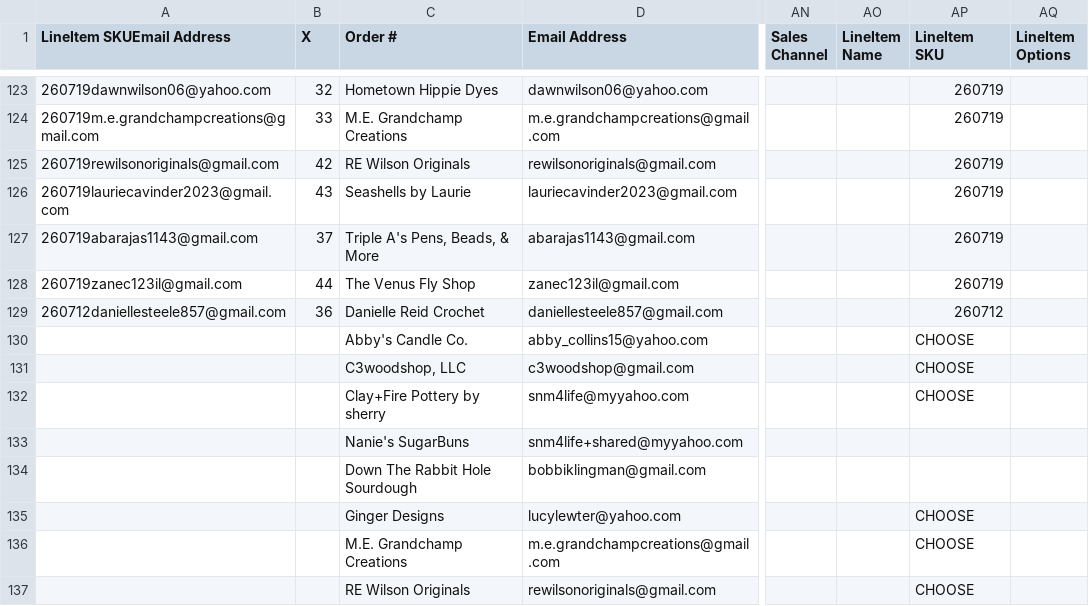
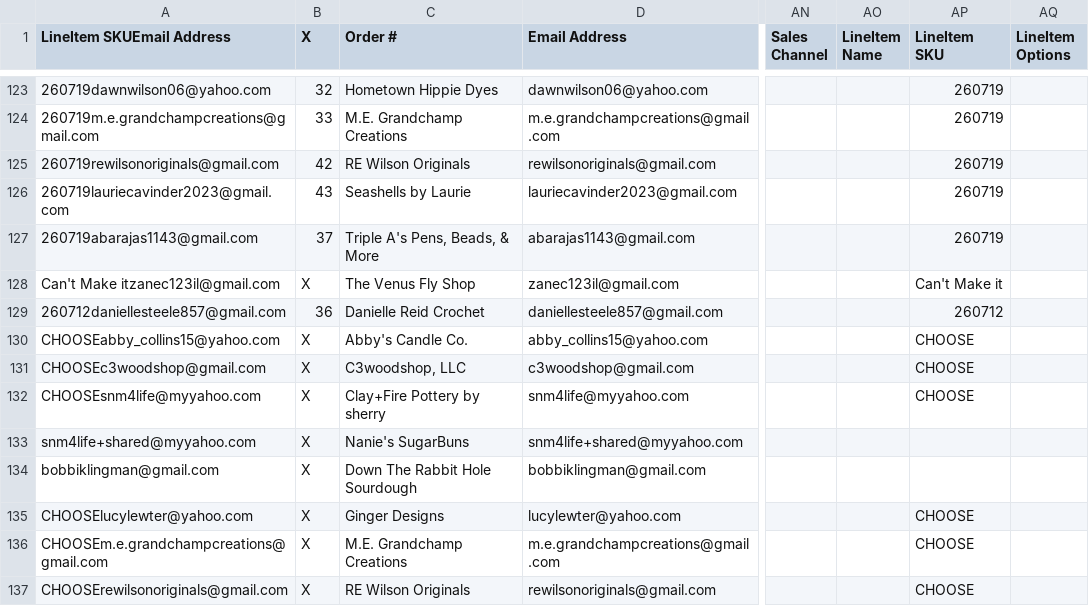
Before and after one commit to edge-of-liberty/edgeofliberty.us, a CSV file: _data/2026 Edge of Liberty Craft Fairs - DOWNLOAD orders.csv, drawn as a sheet; only a part is shown, gaps mark what is left out; the diff covers the shown part only; the diff names each change by its address in the sheet, - before the commit and + after, or states it on an @@ line.

```diff
--- a/_data/2026 Edge of Liberty Craft Fairs - DOWNLOAD orders.csv
+++ b/_data/2026 Edge of Liberty Craft Fairs - DOWNLOAD orders.csv
-A128 (LineItem SKUEmail Address): 260719zanec123il@gmail.com
+A128 (LineItem SKUEmail Address): Can't Make itzanec123il@gmail.com
-B128 (X): 44
+B128 (X): X
-AP128 (LineItem SKU): 260719
+AP128 (LineItem SKU): Can't Make it
-A130 (LineItem SKUEmail Address): (empty)
+A130 (LineItem SKUEmail Address): CHOOSEabby_collins15@yahoo.com
-B130:B137 (X): (empty)
+B130:B137 (X): X
-A131 (LineItem SKUEmail Address): (empty)
+A131 (LineItem SKUEmail Address): CHOOSEc3woodshop@gmail.com
-A132 (LineItem SKUEmail Address): (empty)
+A132 (LineItem SKUEmail Address): CHOOSEsnm4life@myyahoo.com
-A133 (LineItem SKUEmail Address): (empty)
+A133 (LineItem SKUEmail Address): snm4life+shared@myyahoo.com
-A134 (LineItem SKUEmail Address): (empty)
+A134 (LineItem SKUEmail Address): bobbiklingman@gmail.com
-A135 (LineItem SKUEmail Address): (empty)
+A135 (LineItem SKUEmail Address): CHOOSElucylewter@yahoo.com
-A136 (LineItem SKUEmail Address): (empty)
+A136 (LineItem SKUEmail Address): CHOOSEm.e.grandchampcreations@gmail.com
-A137 (LineItem SKUEmail Address): (empty)
+A137 (LineItem SKUEmail Address): CHOOSErewilsonoriginals@gmail.com
```
Also changed, not shown: 7 added rows and 8 edited cells elsewhere in this file.
